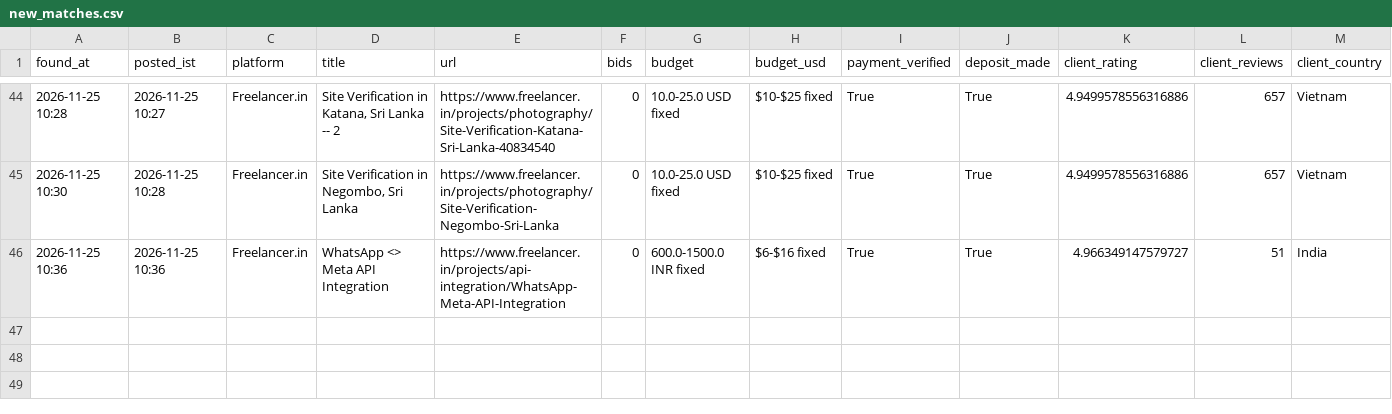
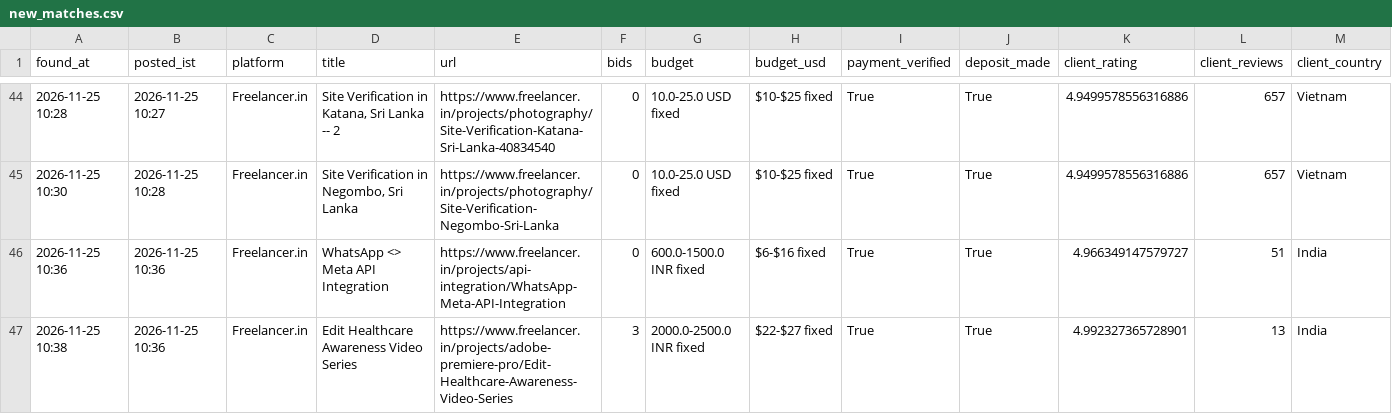
Before and after one commit to vinay2210974/freelance-gig-scanner, a CSV file: new_matches.csv, drawn as a sheet; only a part is shown, gaps mark what is left out; rows hold the shown columns only; the diff names each change by its address in the sheet, - before the commit and + after, or states it on an @@ line.

```diff
--- a/new_matches.csv
+++ b/new_matches.csv
+row 47: 2026-11-25 10:38 | 2026-11-25 10:36 | Freelancer.in | Edit Healthcare Awareness Video Series | https://www.freelancer.in/projects/adobe-premiere-pro/Edit-Healthcare-Awareness-Video-Series | 3 | 2000.0-2500.0 INR fixed | $22-$27 fixed | True | True | 4.992327365728901 | 13 | India
```
Also changed, not shown: 3 other files.
